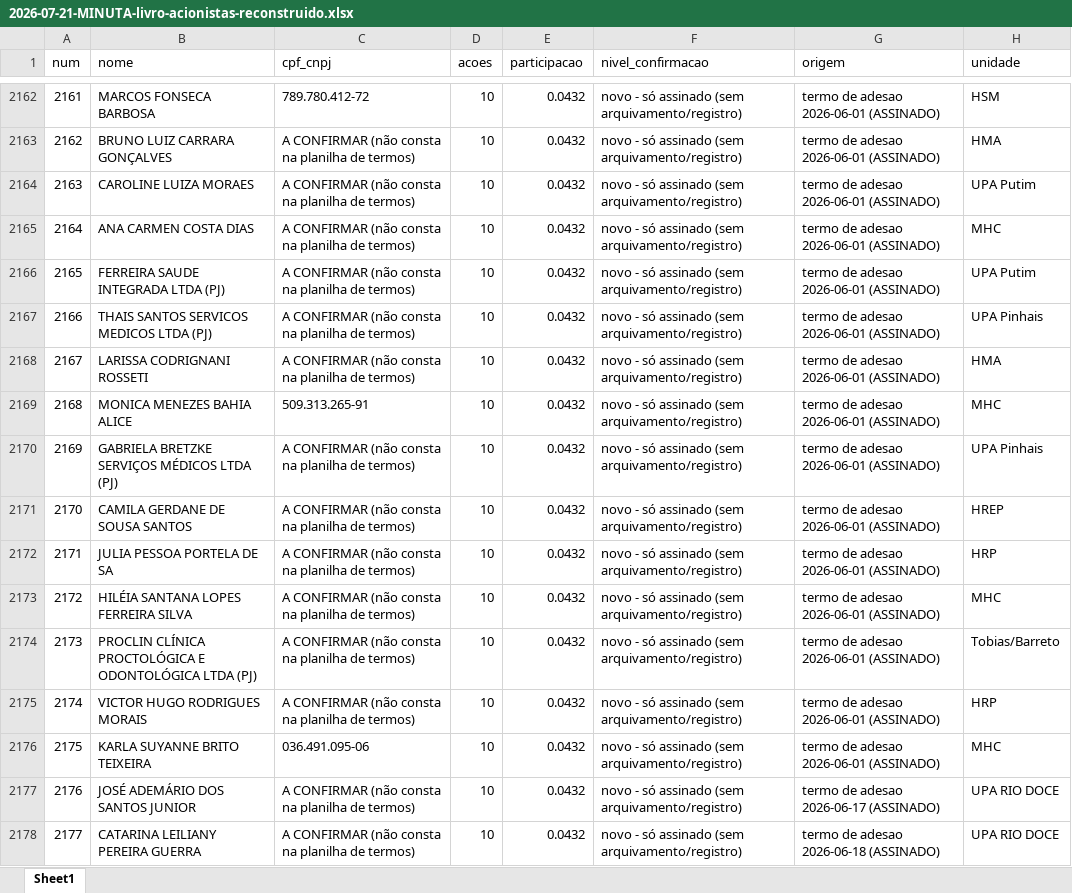
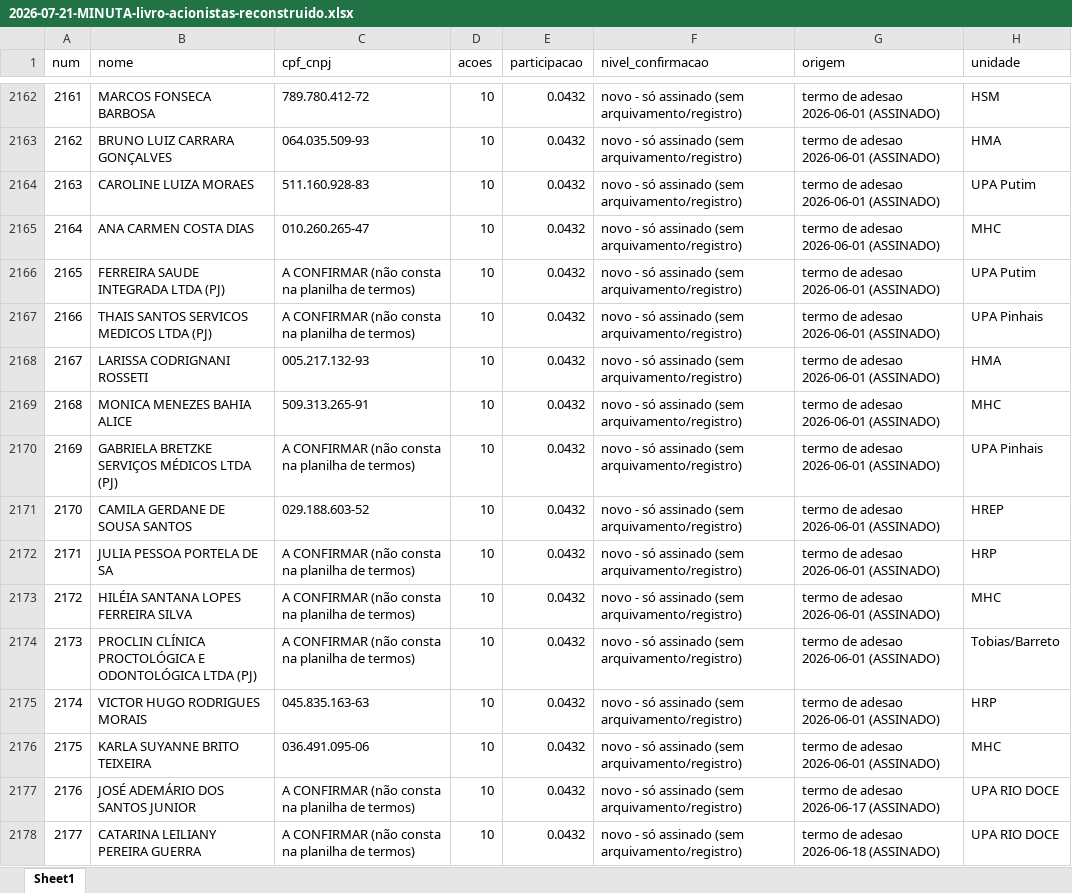
Before and after one commit to gustavobagz/gustavo-os, an Excel workbook: H2/Governanca/2026-07-21-MINUTA-livro-acionistas-reconstruido.xlsx, sheet Sheet1, drawn as a sheet; only a part is shown, gaps mark what is left out; values as stored, in another font and other column widths than the file's, no borders; the diff covers the shown part only; the diff names each change by its address in the sheet, - before the commit and + after, or states it on an @@ line.

```diff
--- a/H2/Governanca/2026-07-21-MINUTA-livro-acionistas-reconstruido.xlsx (sheet Sheet1)
+++ b/H2/Governanca/2026-07-21-MINUTA-livro-acionistas-reconstruido.xlsx (sheet Sheet1)
-C2163 (cpf_cnpj): A CONFIRMAR (não consta na planilha de termos)
+C2163 (cpf_cnpj): 064.035.509-93
-C2164 (cpf_cnpj): A CONFIRMAR (não consta na planilha de termos)
+C2164 (cpf_cnpj): 511.160.928-83
-C2165 (cpf_cnpj): A CONFIRMAR (não consta na planilha de termos)
+C2165 (cpf_cnpj): 010.260.265-47
-C2168 (cpf_cnpj): A CONFIRMAR (não consta na planilha de termos)
+C2168 (cpf_cnpj): 005.217.132-93
-C2171 (cpf_cnpj): A CONFIRMAR (não consta na planilha de termos)
+C2171 (cpf_cnpj): 029.188.603-52
-C2175 (cpf_cnpj): A CONFIRMAR (não consta na planilha de termos)
+C2175 (cpf_cnpj): 045.835.163-63
```
Also changed, not shown: 230 edited cells elsewhere in this sheet, 5 other files.
